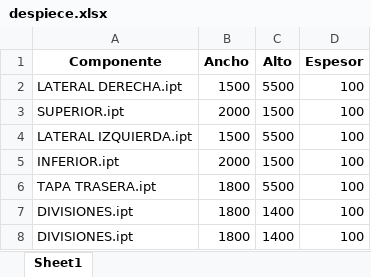
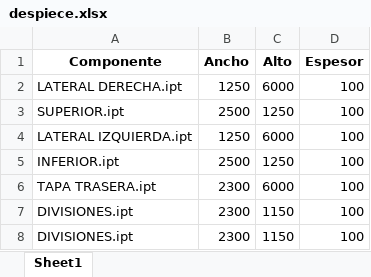
Before and after one commit to StarBot-Git/Redimension-Carpinteria, an Excel workbook: despiece.xlsx, sheet Sheet1, drawn as a sheet; values as stored, in another font and other column widths than the file's, no borders; the diff names each change by its address in the sheet, - before the commit and + after, or states it on an @@ line.

```diff
--- a/despiece.xlsx (sheet Sheet1)
+++ b/despiece.xlsx (sheet Sheet1)
-B2 (Ancho): 1500
+B2 (Ancho): 1250
-C2 (Alto): 5500
+C2 (Alto): 6000
-B3 (Ancho): 2000
+B3 (Ancho): 2500
-C3 (Alto): 1500
+C3 (Alto): 1250
-B4 (Ancho): 1500
+B4 (Ancho): 1250
-C4 (Alto): 5500
+C4 (Alto): 6000
-B5 (Ancho): 2000
+B5 (Ancho): 2500
-C5 (Alto): 1500
+C5 (Alto): 1250
-B6:B8 (Ancho): 1800
+B6:B8 (Ancho): 2300
-C6 (Alto): 5500
+C6 (Alto): 6000
-C7:C8 (Alto): 1400
+C7:C8 (Alto): 1150
```
Also changed, not shown: 11 other files.
